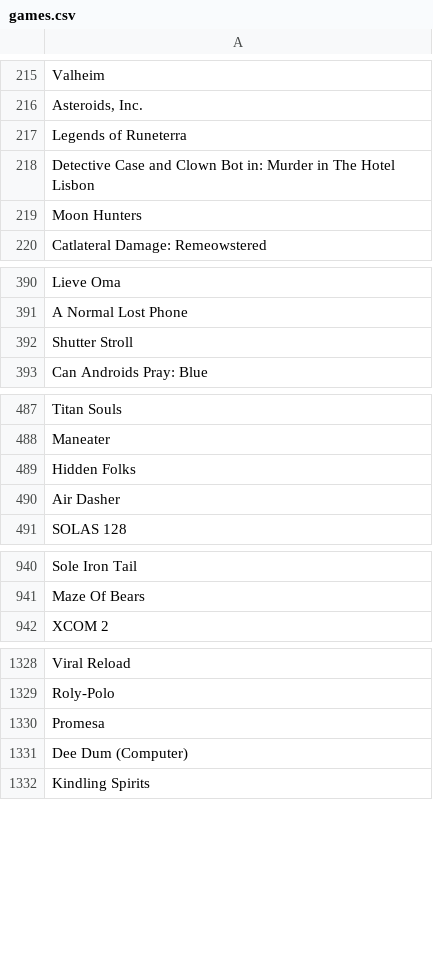
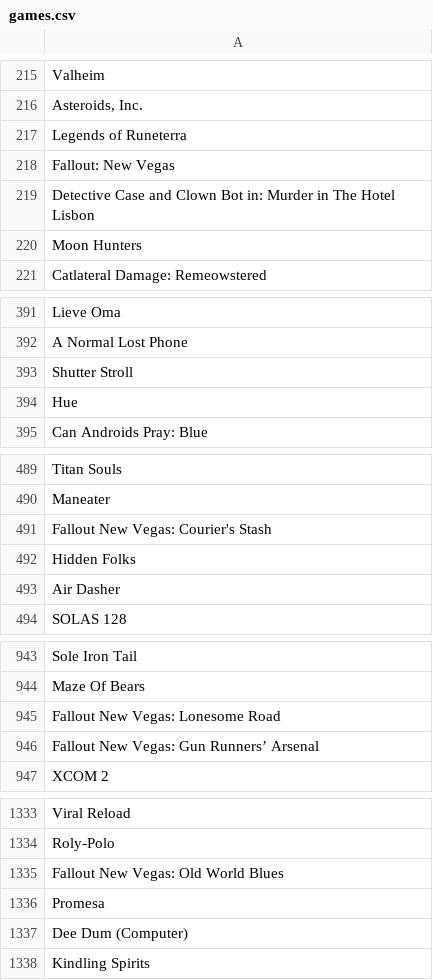
Before and after one commit to tducasse/game-collection, a CSV file: games.csv, drawn as a sheet; only a part is shown, gaps mark what is left out; the diff covers the shown part only.

Commit message:
update db

```diff
--- a/games.csv
+++ b/games.csv
@@ -217,2 +217,3 @@ Valheim
 Legends of Runeterra
+Fallout: New Vegas
 Detective Case and Clown Bot in: Murder in The Hotel Lisbon
@@ -392,2 +393,3 @@ A Normal Lost Phone
 Shutter Stroll
+Hue
 Can Androids Pray: Blue
@@ -488,2 +490,3 @@ Titan Souls
 Maneater
+"Fallout New Vegas: Courier's Stash"
 Hidden Folks
@@ -941,2 +944,4 @@ Sole Iron Tail
 Maze Of Bears
+Fallout New Vegas: Lonesome Road
+Fallout New Vegas: Gun Runners’ Arsenal
 XCOM 2
@@ -1329,2 +1334,3 @@ Viral Reload
 Roly-Polo
+Fallout New Vegas: Old World Blues
 Promesa
```
Also changed, not shown: 2 added rows elsewhere in this file.
